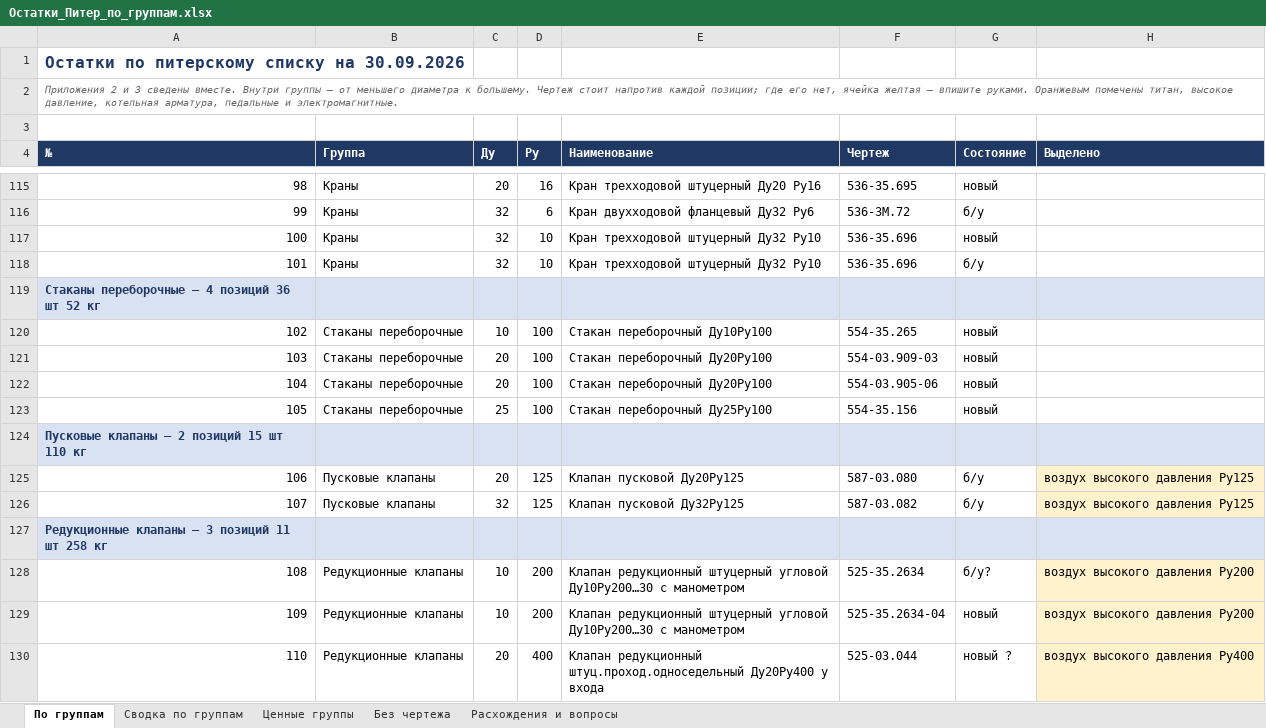
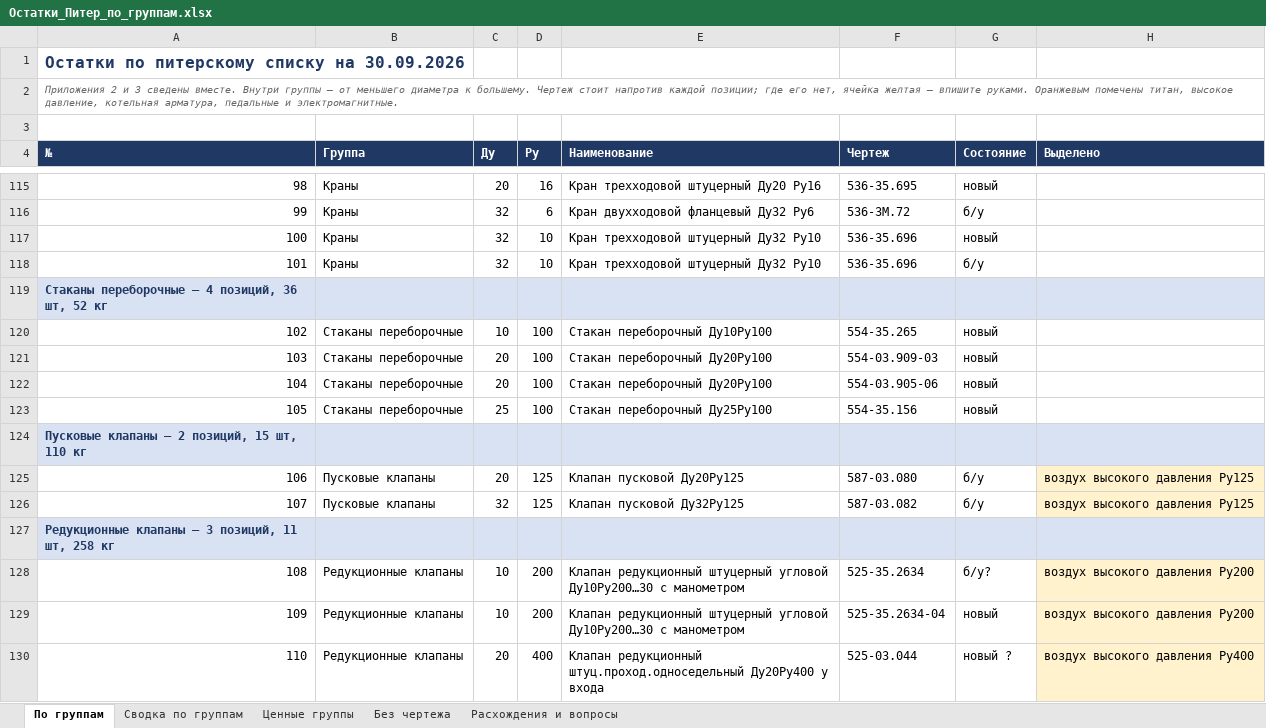
Before and after one commit to User26-2026/K-beauty-New, an Excel workbook: outputs/marine_equipment/Остатки_Питер_по_группам.xlsx, sheet По группам, drawn as a sheet; only a part is shown, gaps mark what is left out; values as stored, in another font and other column widths than the file's, no borders; the diff covers the shown part only; the diff names each change by its address in the sheet, - before the commit and + after, or states it on an @@ line.

```diff
--- a/outputs/marine_equipment/Остатки_Питер_по_группам.xlsx (sheet По группам)
+++ b/outputs/marine_equipment/Остатки_Питер_по_группам.xlsx (sheet По группам)
-A119 (№): Стаканы переборочные — 4 позиций 36 шт 52 кг
+A119 (№): Стаканы переборочные — 4 позиций, 36 шт, 52 кг
-A124 (№): Пусковые клапаны — 2 позиций 15 шт 110 кг
+A124 (№): Пусковые клапаны — 2 позиций, 15 шт, 110 кг
-A127 (№): …— 3 позиций 11 шт 258 кг
+A127 (№): …— 3 позиций, 11 шт, 258 кг
```
Also changed, not shown: 18 edited cells elsewhere in this sheet, outputs/marine_equipment/Контейнер_22т_Питер.xlsx, 2 other files.
